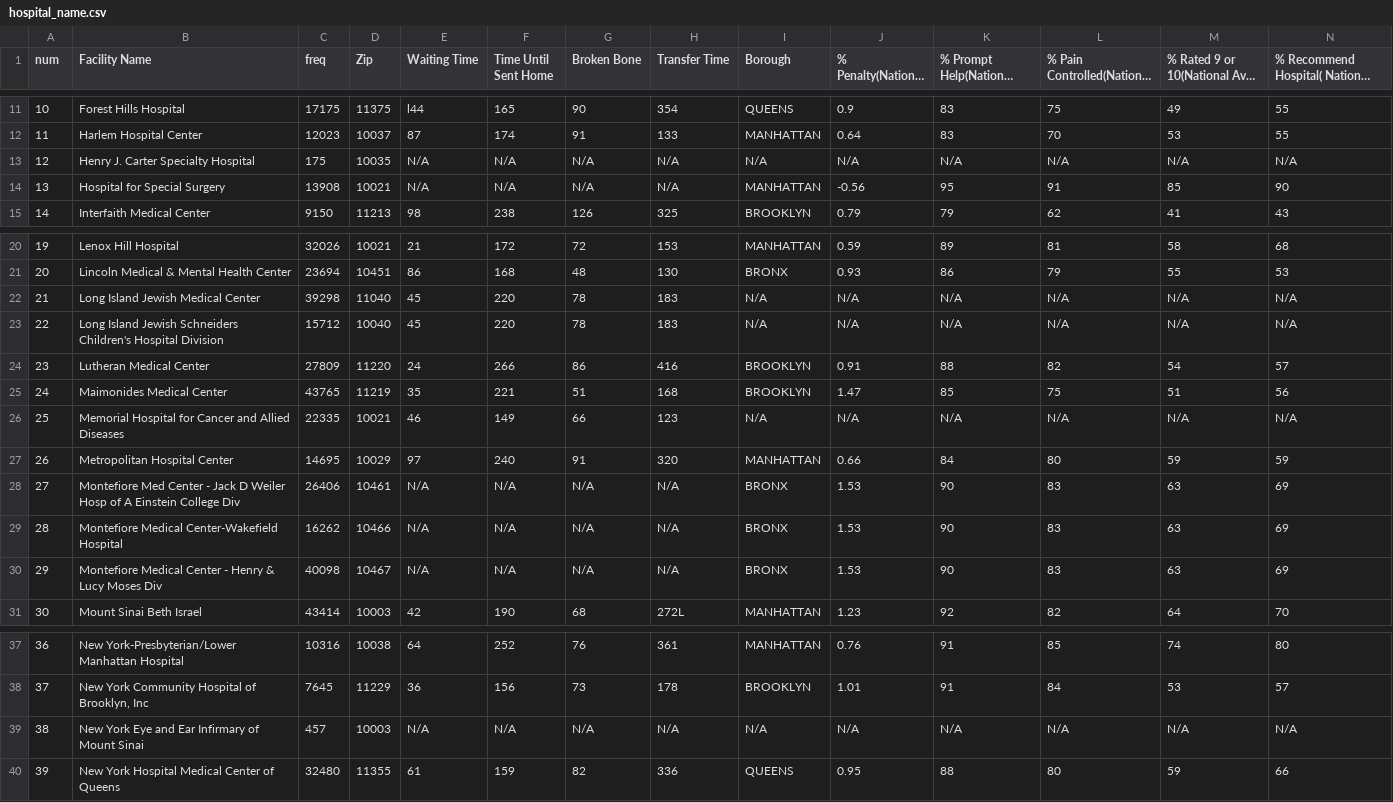
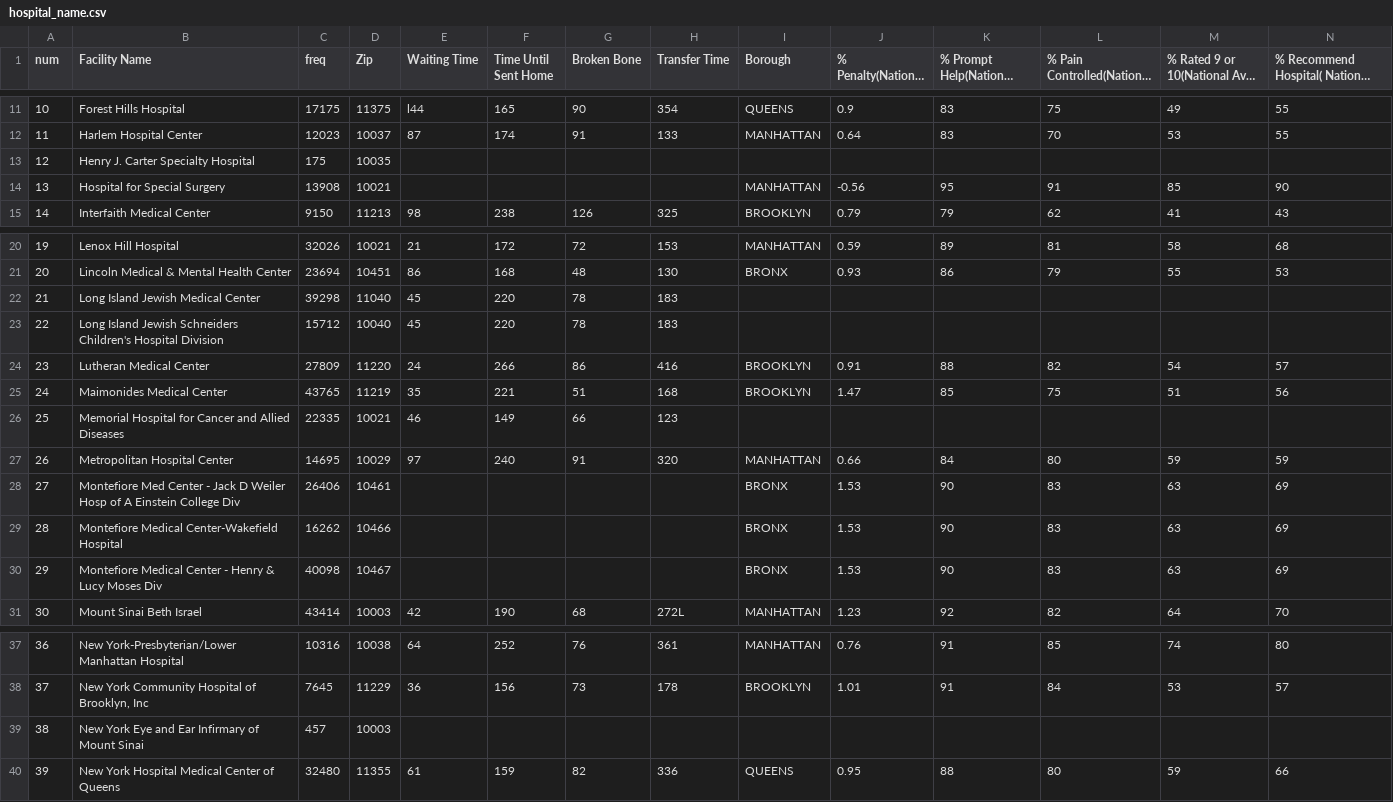
Before and after one commit to lleiou/Cornell-Hackathon-2016, a CSV file: hospital_name.csv, drawn as a sheet; only a part is shown, gaps mark what is left out; long unchanged cells end in …; the diff covers the shown part only.

```diff
--- a/hospital_name.csv
+++ b/hospital_name.csv
@@ -12,4 +12,4 @@
 "11","Harlem Hospital Center",12023,10037,87,174,91,133,MANHATTAN,0.64,83,70,53,55
-"12","Henry J. Carter Specialty Hospital",175,10035,N/A,N/A,N/A,N/A,N/A,N/A,N/A,N/A,N/A,N/A
-"13","Hospital for Special Surgery",13908,10021,N/A,N/A,N/A,N/A,MANHATTAN,-0.56,95,91,85,90
+"12","Henry J. Carter Specialty Hospital",175,10035, , , , , , , , , ,
+"13","Hospital for Special Surgery",13908,10021, , , , ,MANHATTAN,-0.56,95,91,85,90
 "14","Interfaith Medical Center",9150,11213,98,238,126,325,BROOKLYN,0.79,79,62,41,43
@@ -21,11 +21,11 @@
 "20","Lincoln Medical & Mental Health Center",23694,10451,86,168,48,130,BRONX,0.93,86,79,55,53
-"21","Long Island Jewish Medical Center",39298,11040,45,220,78,183,N/A,N/A,N/A,N/A,N/A,N/A
-"22","Long Island Jewish Schneiders Children's Hospital Division",15712,10040,45,220,78,183,N/A,N/A,N/A,N/A,N/A,N/A
+"21","Long Island Jewish Medical Center",39298,11040,45,220,78,183, , , , , ,
+"22","Long Island Jewish Schneiders Children's Hospital Division",15712,10040,45,220,78,183, , , , , ,
 "23","Lutheran Medical Center",27809,11220,24,266,86,416,BROOKLYN,0.91,88,82,54,57
 "24","Maimonides Medical Center",43765,11219,35,221,51,168,BROOKLYN,1.47,85,75,51,56
-"25","Memorial Hospital for Cancer and Allied Diseases",22335,10021,46,149,66,123,N/A,N/A,N/A,N/A,N/A,N/A
+"25","Memorial Hospital for Cancer and Allied Diseases",22335,10021,46,149,66,123, , , , , ,
 "26","Metropolitan Hospital Center",14695,10029,97,240,91,320,MANHATTAN,0.66,84,80,59,59
-"27","Montefiore Med Center - Jack D Weiler Hosp of A Einstein College Div",26406,10461,N/A,N/A,N/A,N/A,BRONX,1.53,90,83,63,69
-"28","Montefiore Medical Center-Wakefield Hospital",16262,10466,N/A,N/A,N/A,N/A,BRONX,1.53,90,83,63,69
-"29","Montefiore Medical Center - Henry & Lucy Moses Div",40098,10467,N/A,N/A,N/A,N/A,BRONX,1.53,90,83,63,69
+"27","Montefiore Med Center - Jack D Weiler Hosp of A Einstein College Div",26406,10461, , , , ,BRONX,1.53,90,83,63,69
+"28","Montefiore Medical Center-Wakefield Hospital",16262,10466, , , , ,BRONX,1.53,90,83,63,69
+"29","Montefiore Medical Center - Henry & Lucy Moses Div",40098,10467, , , , ,BRONX,1.53,90,83,63,69
 "30","Mount Sinai Beth Israel",43414,10003,42,190,68,272L,MANHATTAN,1.23,92,82,64,70
@@ -38,3 +38,3 @@
 "37","New York Community Hospital of Brooklyn, Inc",7645,11229,36,156,73,178,BROOKLYN,1.01,91,84,53,57
-"38","New York Eye and Ear Infirmary of Mount Sinai",457,10003,N/A,N/A,N/A,N/A,N/A,N/A,N/A,N/A,N/A,N/A
+"38","New York Eye and Ear Infirmary of Mount Sinai",457,10003, , , , , , , , , ,
 "39","New York Hospital Medical Center of Queens",32480,11355,61,159,82,336,QUEENS,0.95,88,80,59,66
```
Also changed, not shown: 53 edited cells elsewhere in this file.
